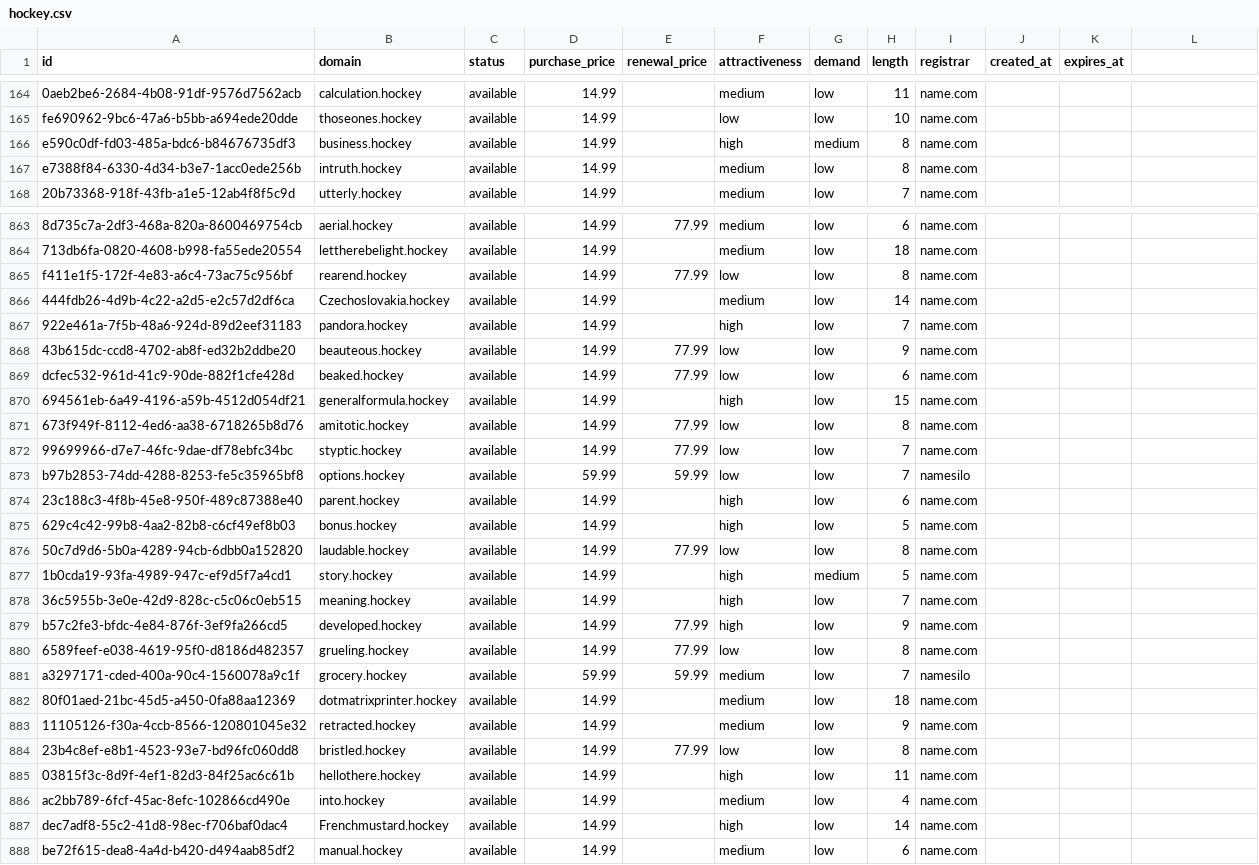
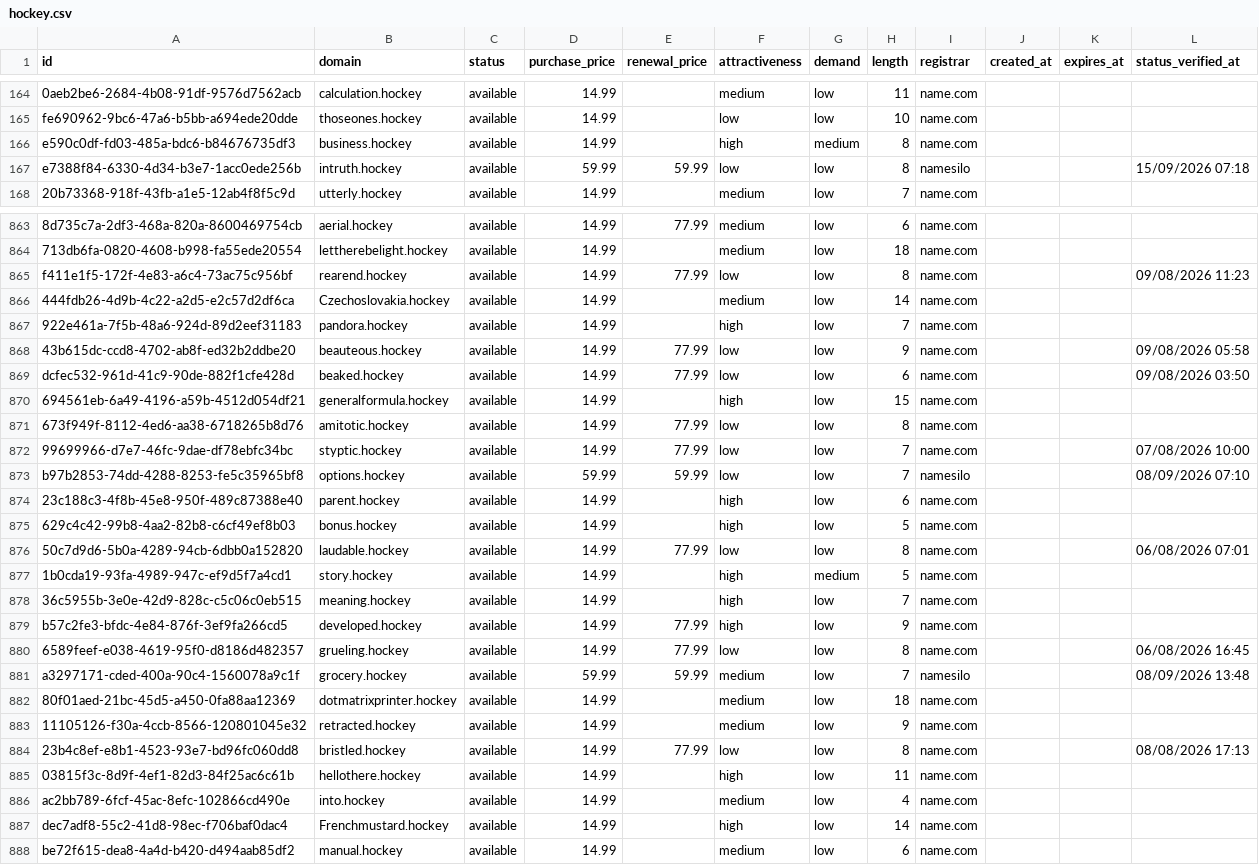
Before and after one commit to UniqueDomains/hockey-oneword-domains, a CSV file: hockey.csv, drawn as a sheet; only a part is shown, gaps mark what is left out; the diff covers the shown part only; the diff names each change by its address in the sheet, - before the commit and + after, or states it on an @@ line.

```diff
--- a/hockey.csv
+++ b/hockey.csv
-L1: (empty)
+L1: status_verified_at
-D167 (purchase_price): 14.99
+D167 (purchase_price): 59.99
-E167 (renewal_price): (empty)
+E167 (renewal_price): 59.99
-F167 (attractiveness): medium
+F167 (attractiveness): low
-I167 (registrar): name.com
+I167 (registrar): namesilo
-L167 (status_verified_at): (empty)
+L167 (status_verified_at): 15/09/2026 07:18
-L865 (status_verified_at): (empty)
+L865 (status_verified_at): 09/08/2026 11:23
-L868 (status_verified_at): (empty)
+L868 (status_verified_at): 09/08/2026 05:58
-L869 (status_verified_at): (empty)
+L869 (status_verified_at): 09/08/2026 03:50
-L872 (status_verified_at): (empty)
+L872 (status_verified_at): 07/08/2026 10:00
-L873 (status_verified_at): (empty)
+L873 (status_verified_at): 08/09/2026 07:10
-L876 (status_verified_at): (empty)
+L876 (status_verified_at): 06/08/2026 07:01
-L880 (status_verified_at): (empty)
+L880 (status_verified_at): 06/08/2026 16:45
-L881 (status_verified_at): (empty)
+L881 (status_verified_at): 08/09/2026 13:48
-L884 (status_verified_at): (empty)
+L884 (status_verified_at): 08/08/2026 17:13
```
Also changed, not shown: 114 edited cells elsewhere in this file, 6 other files.
